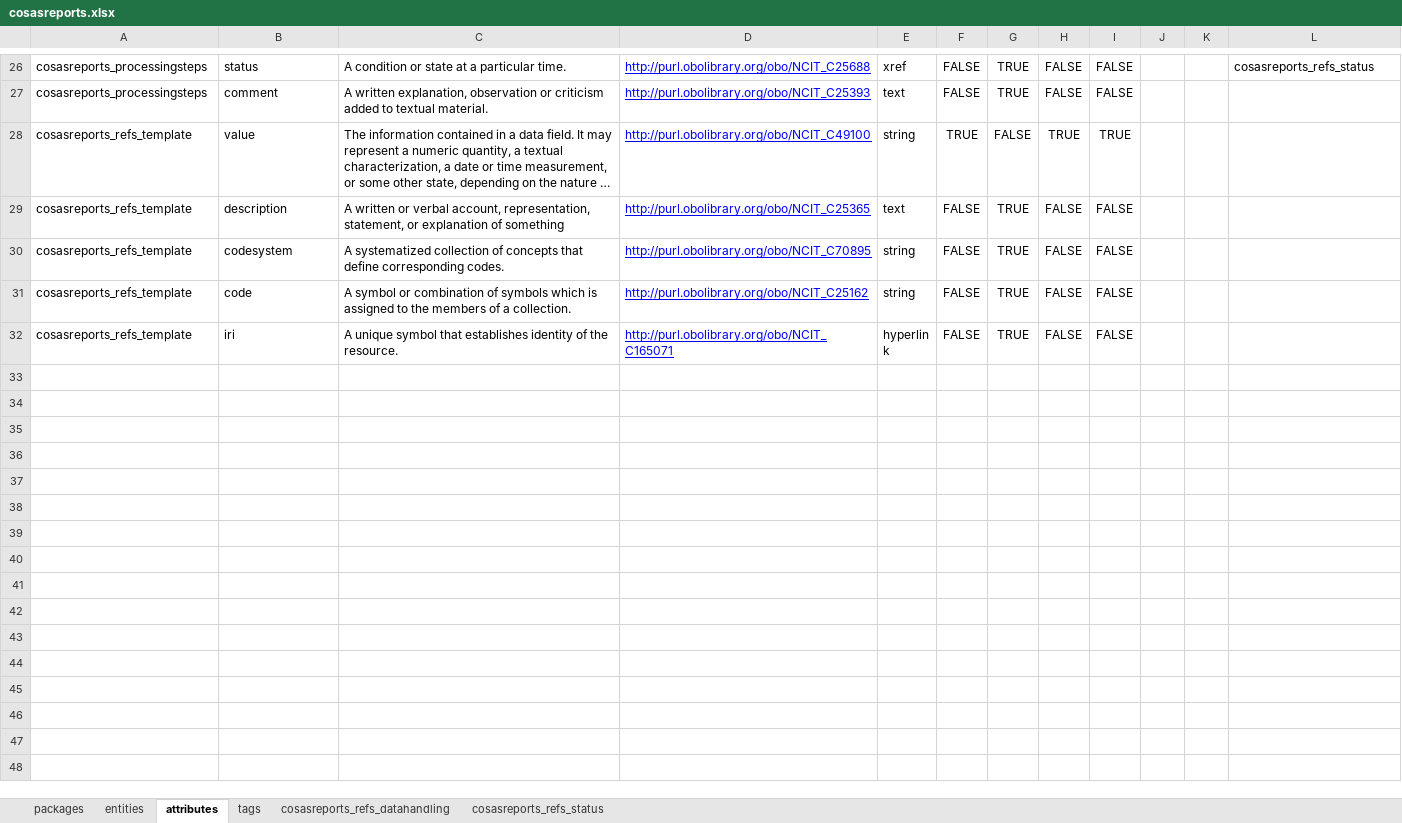
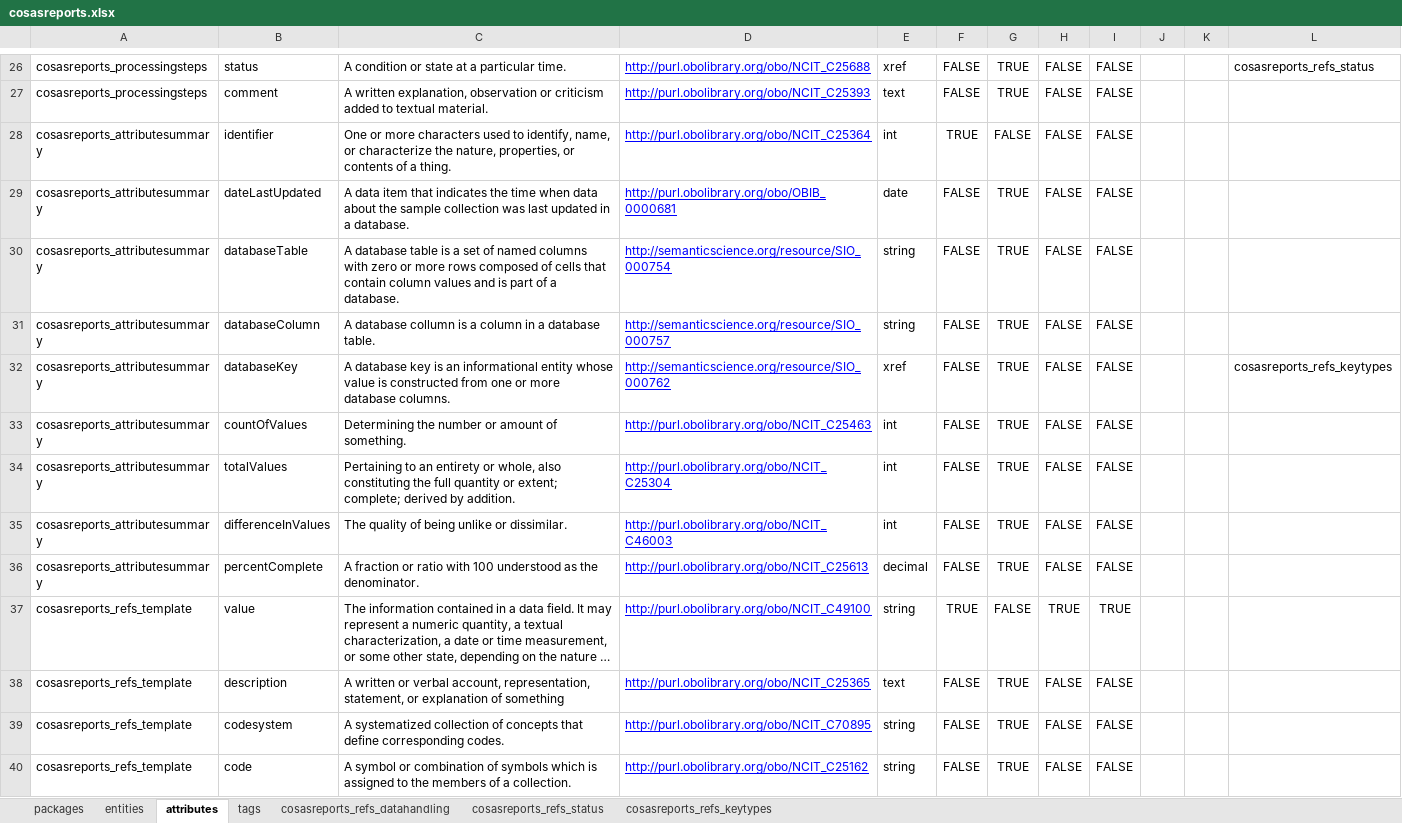
Before and after one commit to molgenis/projects-rd-cosas, an Excel workbook: dist/cosasreports.xlsx, sheet attributes, drawn as a sheet; only a part is shown, gaps mark what is left out; the shorter side is filled out with more unchanged rows; long unchanged cells end in …; values as stored, in another font and other column widths than the file's, no borders; the diff names each change by its address in the sheet, - before the commit and + after, or states it on an @@ line.

Commit message:
added new report entity

```diff
--- a/dist/cosasreports.xlsx (sheet attributes)
+++ b/dist/cosasreports.xlsx (sheet attributes)
+sheet tab: cosasreports_refs_keytypes
+row 28: cosasreports_attributesummary | identifier | One or more characters used to identify, name, or characterize the nature, properties, or contents of a thing. | http://purl.obolibrary.org/obo/NCIT_C25364 | int | TRUE | FALSE | FALSE | FALSE
+row 29: cosasreports_attributesummary | dateLastUpdated | A data item that indicates the time when data about the sample collection was last updated in a database. | http://purl.obolibrary.org/obo/OBIB_0000681 | date | FALSE | TRUE | FALSE | FALSE
+row 30: cosasreports_attributesummary | databaseTable | A database table is a set of named columns with zero or more rows composed of cells that contain column values and is part of a database. | http://semanticscience.org/resource/SIO_000754 | string | FALSE | TRUE | FALSE | FALSE
+row 31: cosasreports_attributesummary | databaseColumn | A database collumn is a column in a database table. | http://semanticscience.org/resource/SIO_000757 | string | FALSE | TRUE | FALSE | FALSE
+row 32: cosasreports_attributesummary | databaseKey | A database key is an informational entity whose value is constructed from one or more database columns. | http://semanticscience.org/resource/SIO_000762 | xref | FALSE | TRUE | FALSE | FALSE |  |  | cosasreports_refs_keytypes
+row 33: cosasreports_attributesummary | countOfValues | Determining the number or amount of something. | http://purl.obolibrary.org/obo/NCIT_C25463 | int | FALSE | TRUE | FALSE | FALSE
+row 34: cosasreports_attributesummary | totalValues | Pertaining to an entirety or whole, also constituting the full quantity or extent; complete; derived by addition. | http://purl.obolibrary.org/obo/NCIT_C25304 | int | FALSE | TRUE | FALSE | FALSE
+row 35: cosasreports_attributesummary | differenceInValues | The quality of being unlike or dissimilar. | http://purl.obolibrary.org/obo/NCIT_C46003 | int | FALSE | TRUE | FALSE | FALSE
+row 36: cosasreports_attributesummary | percentComplete | A fraction or ratio with 100 understood as the denominator. | http://purl.obolibrary.org/obo/NCIT_C25613 | decimal | FALSE | TRUE | FALSE | FALSE
```
Also changed, not shown: sheet tags, sheet entities, sheet packages, dist/cosasportal.xlsx, dist/cosasportal_emx2.xlsx, 4 other files.
